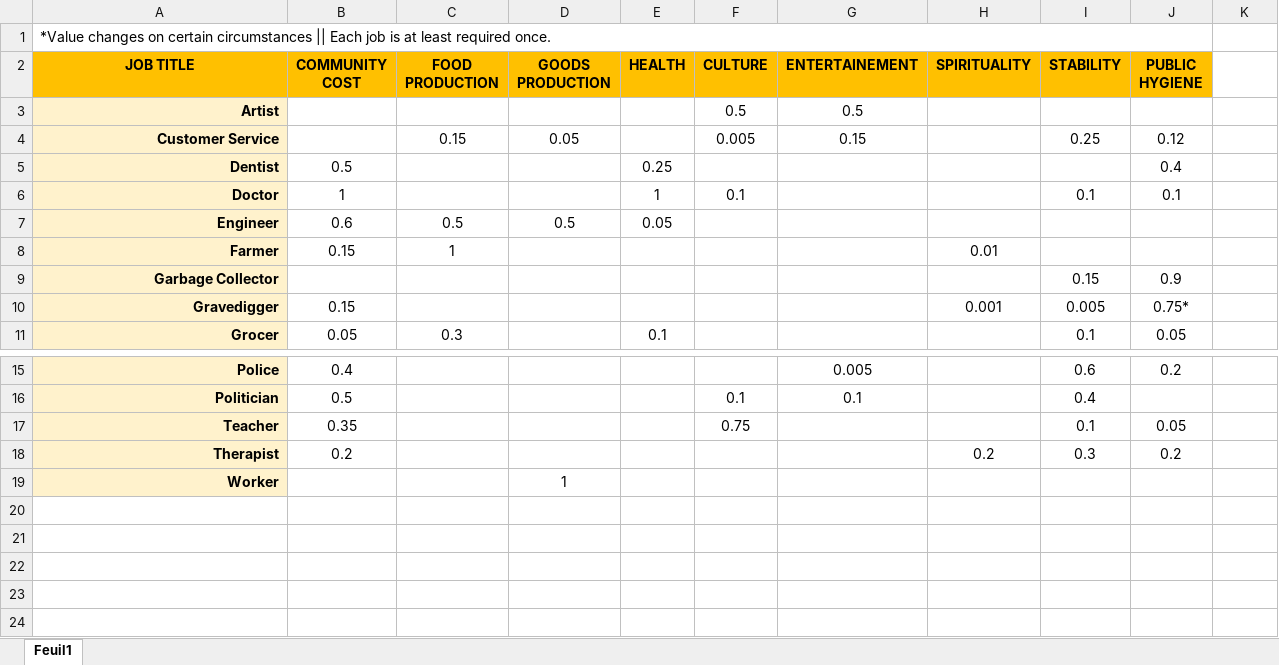
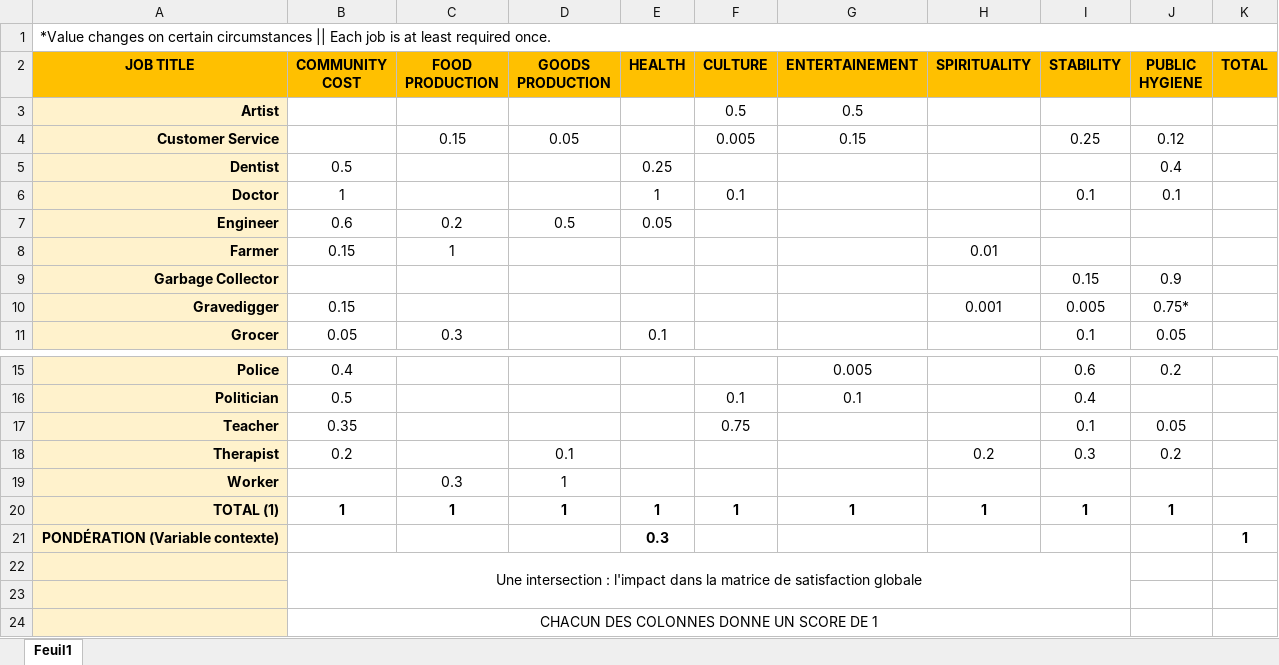
Before and after one commit to ShortyLogos/ai-genetic-algorithm, an Excel workbook: problem 3 - concept/jobs.xlsx, sheet Feuil1, drawn as a sheet; only a part is shown, gaps mark what is left out; values as stored, in another font and other column widths than the file's, no borders; removed rows and columns are numbered as before the commit, all else as after; the diff names each change by its address in the sheet, - before the commit and + after, or states it on an @@ line.

Commit message:
problem 2 probably solved, need special mutation strategy

```diff
--- a/problem 3 - concept/jobs.xlsx (sheet Feuil1)
+++ b/problem 3 - concept/jobs.xlsx (sheet Feuil1)
-A1:J1 merged
+A1:K1 merged
-K2: (empty)
+K2: TOTAL
-K2 fill: none
+K2 fill: #FFC000
-C7 (FOOD PRODUCTION): 0.5
+C7 (FOOD PRODUCTION): 0.2
-D18 (GOODS PRODUCTION): (empty)
+D18 (GOODS PRODUCTION): 0.1
-C19 (FOOD PRODUCTION): (empty)
+C19 (FOOD PRODUCTION): 0.3
+row 20: TOTAL (1) | 1 | 1 | 1 | 1 | 1 | 1 | 1 | 1 | 1
+row 21: PONDÉRATION (Variable contexte) |  |  |  | 0.3 |  |  |  |  |  | 1
+row 22:  | Une intersection : l'impact dans la matrice de satisfaction globale
+row 23: (empty)
+row 24:  | CHACUN DES COLONNES DONNE UN SCORE DE 1
```
Also changed, not shown: 3 other files.
